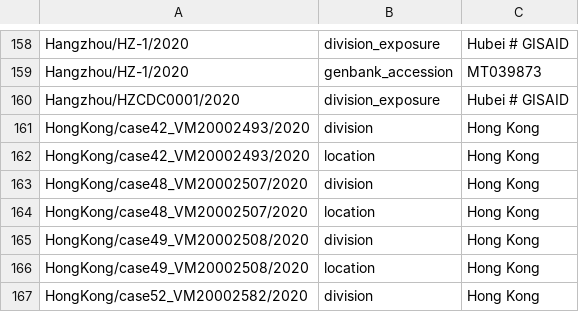
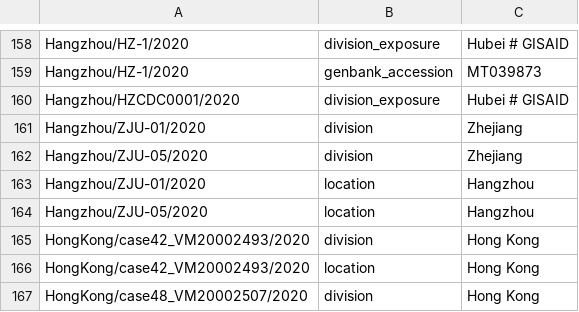
Before and after one commit to nextstrain/ncov-ingest, a TSV file: source-data/annotations.tsv, drawn as a sheet; only a part is shown, gaps mark what is left out; the shorter side is filled out with more unchanged rows.

Commit message:
fix division for Hangzhou

```diff
--- a/source-data/annotations.tsv
+++ b/source-data/annotations.tsv
@@ -160,2 +160,6 @@ Hangzhou/HZ-1/2020	genbank_accession	MT039873
 Hangzhou/HZCDC0001/2020	division_exposure	Hubei # GISAID
+Hangzhou/ZJU-01/2020	division	Zhejiang
+Hangzhou/ZJU-05/2020	division	Zhejiang
+Hangzhou/ZJU-01/2020	location	Hangzhou
+Hangzhou/ZJU-05/2020	location	Hangzhou
 HongKong/case42_VM20002493/2020	division	Hong Kong
```
